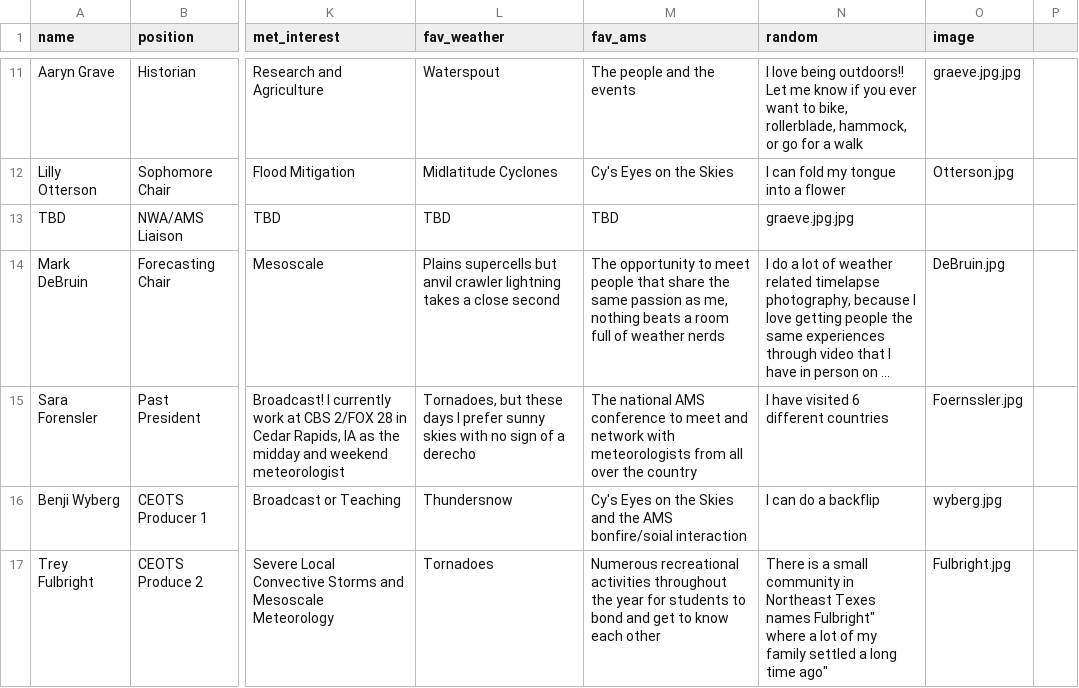
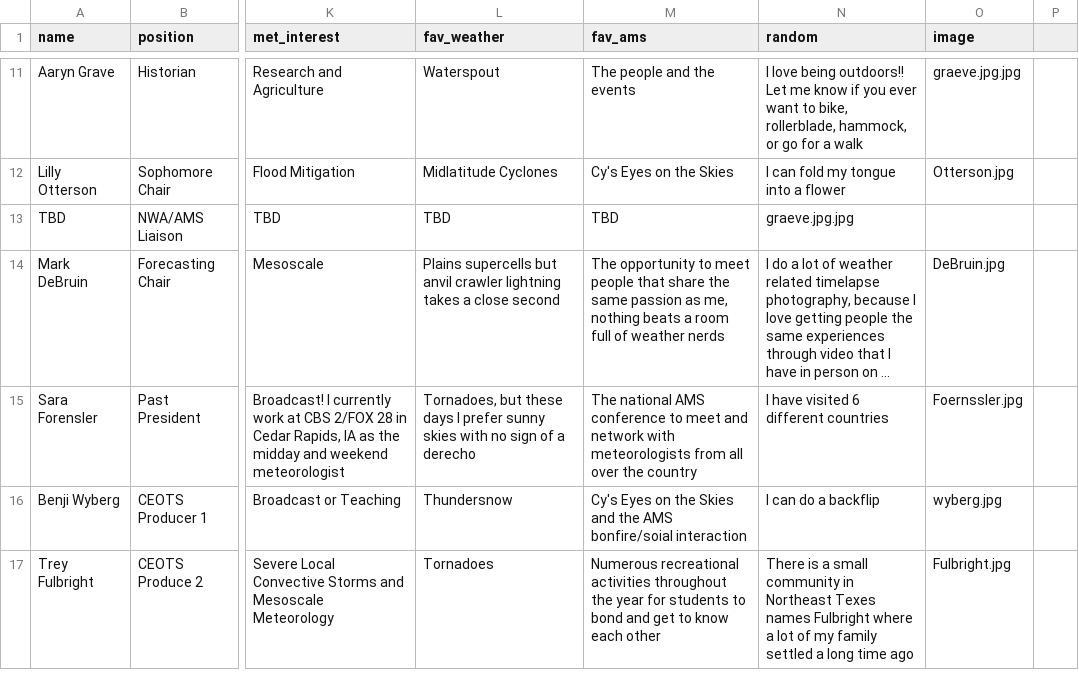
Before and after one commit to isuams/isuams, a CSV file: _data/officers.csv, drawn as a sheet; only a part is shown, gaps mark what is left out; long unchanged cells end in …; the diff names each change by its address in the sheet, - before the commit and + after, or states it on an @@ line.

Commit message:
Update officers.csv

```diff
--- a/_data/officers.csv
+++ b/_data/officers.csv
-N17 (random): …Texes names Fulbright" where a lot of my family settled a long time ago"
+N17 (random): …Texes names Fulbright where a lot of my family settled a long time ago
```
